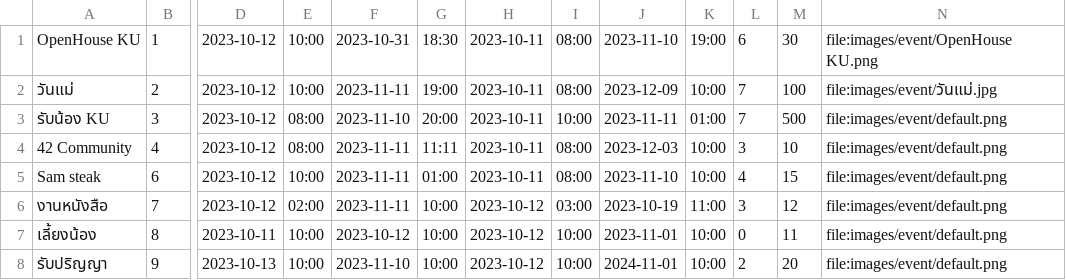
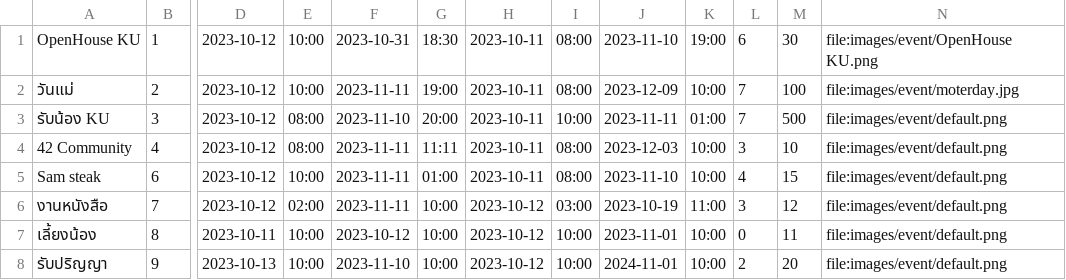
Before and after one commit to Kriwn/JavaFxProject, a CSV file: data/event.csv, drawn as a sheet; only a part is shown, gaps mark what is left out; the diff names each change by its address in the sheet, - before the commit and + after, or states it on an @@ line.

```diff
--- a/data/event.csv
+++ b/data/event.csv
-N2: file:images/event/วันแม่.jpg
+N2: file:images/event/moterday.jpg
```
Also changed, not shown: 1 other file.
